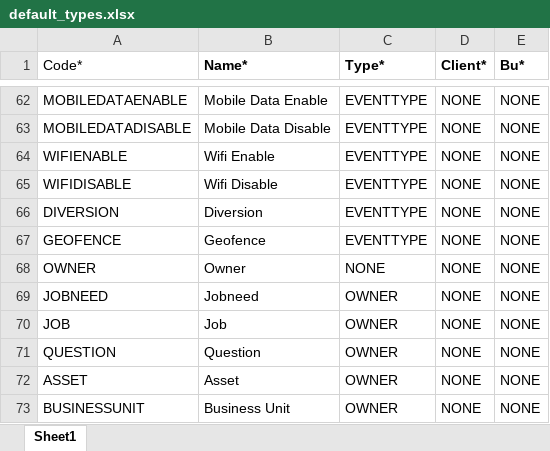
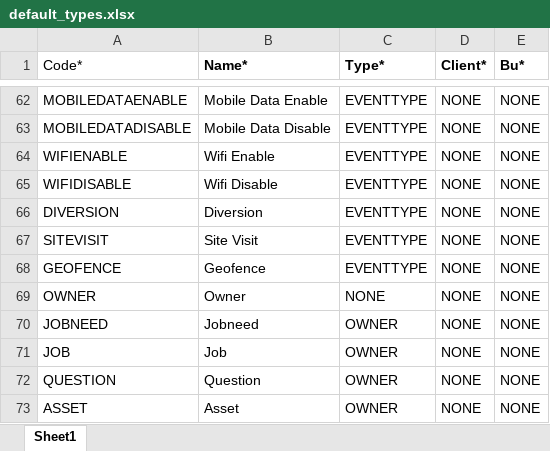
Before and after one commit to ytpl65/youtility3_refactoring, an Excel workbook: docs/default_types.xlsx, sheet Sheet1, drawn as a sheet; only a part is shown, gaps mark what is left out; the shorter side is filled out with more unchanged rows; values as stored, in another font and other column widths than the file's, no borders; the diff names each change by its address in the sheet, - before the commit and + after, or states it on an @@ line.

```diff
--- a/docs/default_types.xlsx (sheet Sheet1)
+++ b/docs/default_types.xlsx (sheet Sheet1)
+row 67: SITEVISIT | Site Visit | EVENTTYPE | NONE | NONE
```
Also changed, not shown: 13 other files.
